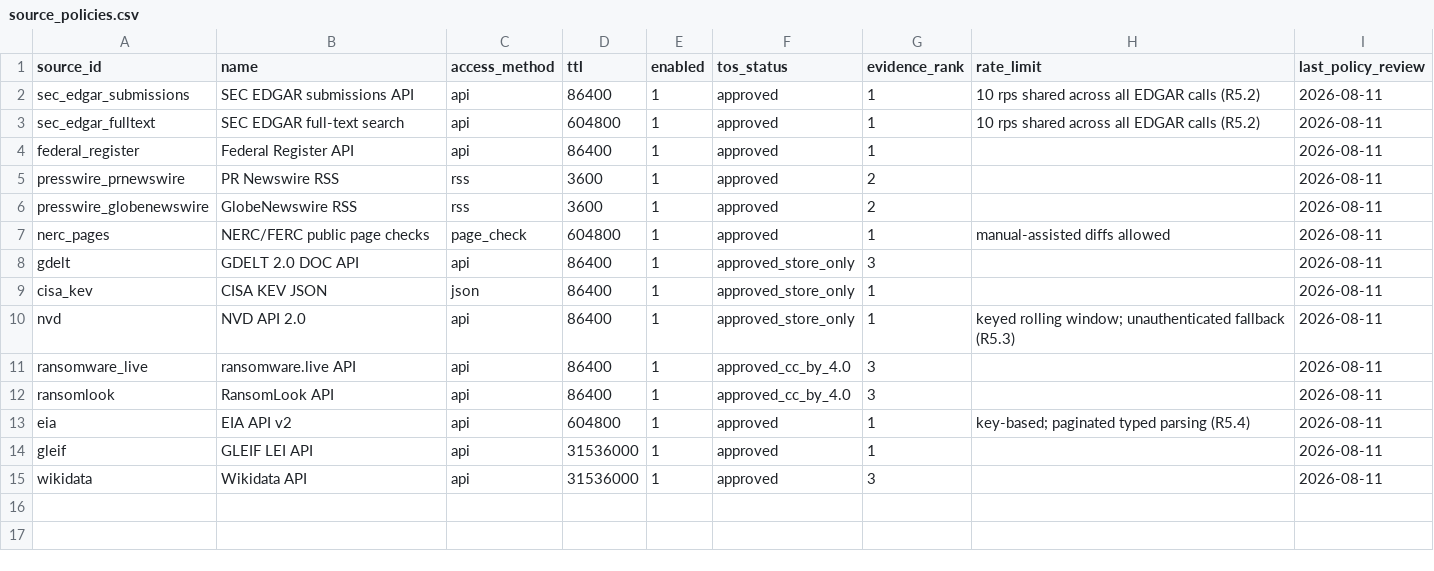
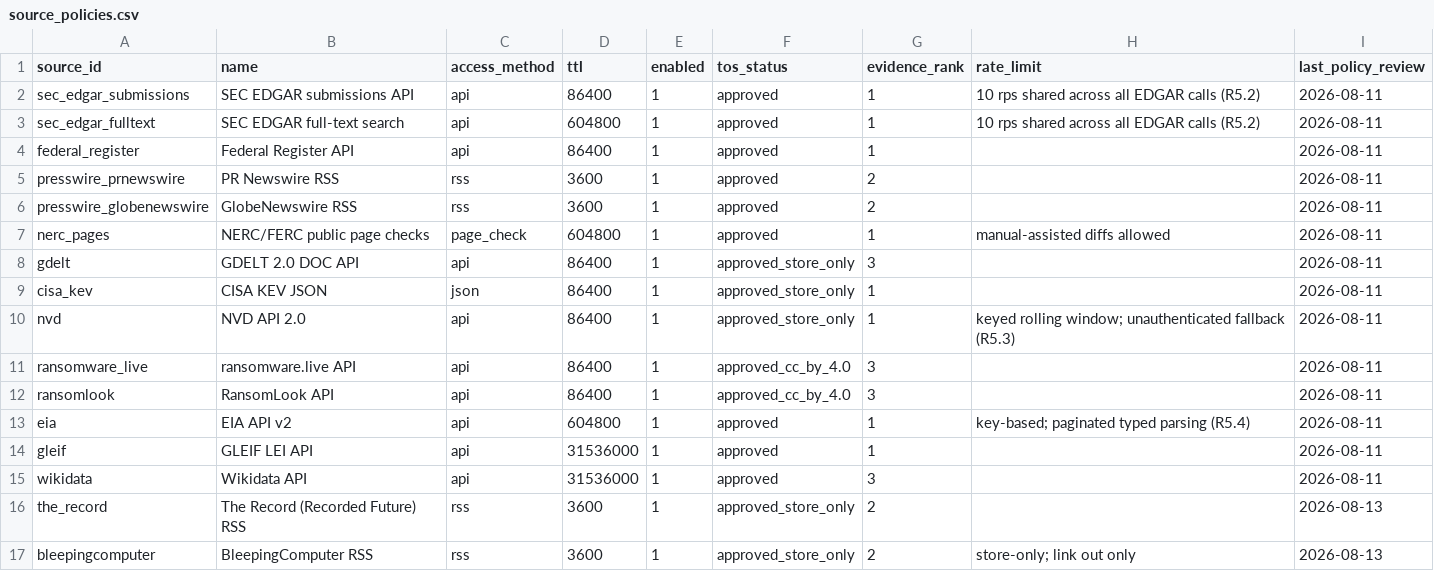
Before and after one commit to Doogit/GridReaper, a CSV file: seeds/source_policies.csv, drawn as a sheet.

```diff
--- a/seeds/source_policies.csv
+++ b/seeds/source_policies.csv
@@ -15 +15,3 @@ gleif,GLEIF LEI API,api,31536000,1,approved,1,,2026-08-11
 wikidata,Wikidata API,api,31536000,1,approved,3,,2026-08-11
+the_record,The Record (Recorded Future) RSS,rss,3600,1,approved_store_only,2,,2026-08-13
+bleepingcomputer,BleepingComputer RSS,rss,3600,1,approved_store_only,2,store-only; link out only,2026-08-13
```
Also changed, not shown: 3 other files.
